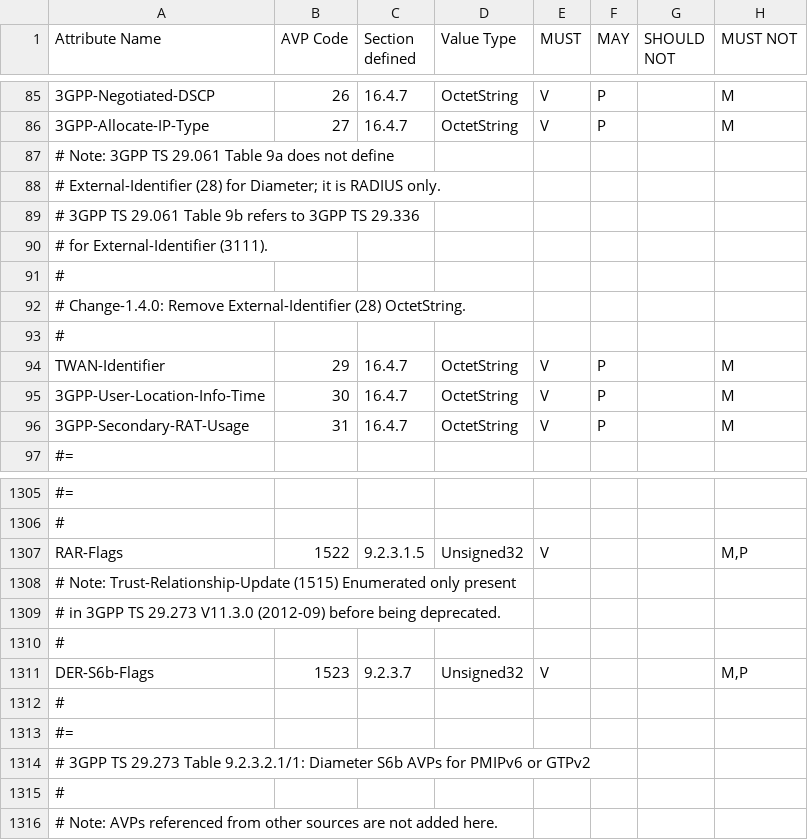
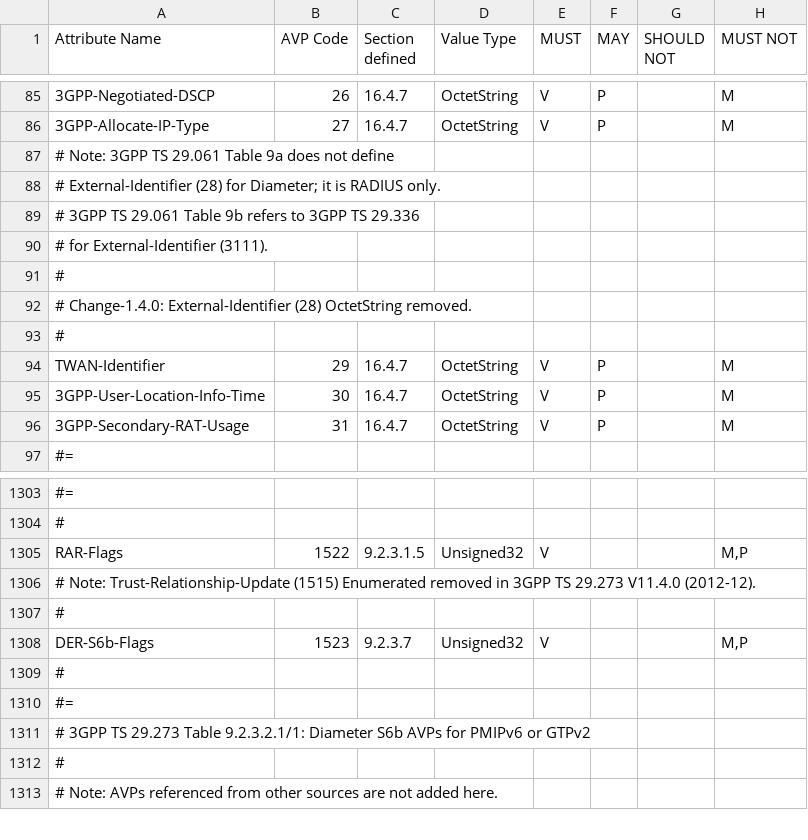
Before and after one commit to sdecugis/freeDiameter, a CSV file: extensions/dict_dcca_3gpp/dict_dcca_3gpp.csv, drawn as a sheet; only a part is shown, gaps mark what is left out; removed rows and columns are numbered as before the commit, all else as after; the diff covers the shown part only; the diff names each change by its address in the sheet, - before the commit and + after, or states it on an @@ line.

Commit message:
Remove AVPs deprecated by 3GPP
Remove 3GPP AVPs that were in freeDiameter 1.4.0 and earlier,
marked with "Change-1.4.0:":
- ADC-Revalidation-Time (2801) Time removed in 3GPP TS 29.212 V12.1.0 (2013-06).
- PDG-Address (895) Address removed in 3GPP TS 32.299 V12.6.0 (2014-09).
- PDG-Charging-Id (896) Unsigned32 removed in 3GPP TS 32.299 V12.6.0 (2014-09).
- WAG-Address (890) Address removed in 3GPP TS 32.299 V12.6.0 (2014-09).
- WAG-PLMN-Id (891) OctetString removed in 3GPP TS 32.299 V12.6.0 (2014-09).
- WLAN-Information (875) Grouped removed in 3GPP TS 32.299 V12.6.0 (2014-09).
- WLAN-Radio-Container (892) Grouped removed in 3GPP TS 32.299 V12.6.0 (2014-09).
- WLAN-Session-Id (1246) UTF8String removed in 3GPP TS 32.299 V12.6.0 (2014-09).
- WLAN-Technology (893) Unsigned32 removed in 3GPP TS 32.299 V12.6.0 (2014-09).
- WLAN-UE-Local-IPAddress (894) Address removed in 3GPP TS 32.299 V12.6.0 (2014-09).

Remove 3GPP AVPs only added recently (and not in a release):
- HeNB-BBF-FQDN (2803) UTF8String removed in 3GPP TS 29.212 V11.8.0 (2013-03).
- User-Data-Request-Type (627) removed in 3GPP TS 29.229 V6.5.0 (2005-06).

Remove WLAN-Information rule from Service-Information (873).

Consistency tweaks in "Change-1.4.0:" comments.

```diff
--- a/extensions/dict_dcca_3gpp/dict_dcca_3gpp.csv
+++ b/extensions/dict_dcca_3gpp/dict_dcca_3gpp.csv
-A92 (Attribute Name): # Change-1.4.0: Remove External-Identifier (28) OctetString.
+A92 (Attribute Name): # Change-1.4.0: External-Identifier (28) OctetString removed.
-A1306 (Attribute Name): …(1515) Enumerated only present
+A1306 (Attribute Name): …(1515) Enumerated removed in 3GPP TS 29.273 V11.4.0 (2012-12).
-row 1309: # in 3GPP TS 29.273 V11.3.0 (2012-09) before being deprecated.
```
Also changed, not shown: 12 added rows, 14 removed rows and 15 edited cells elsewhere in this file, 2 other files.
